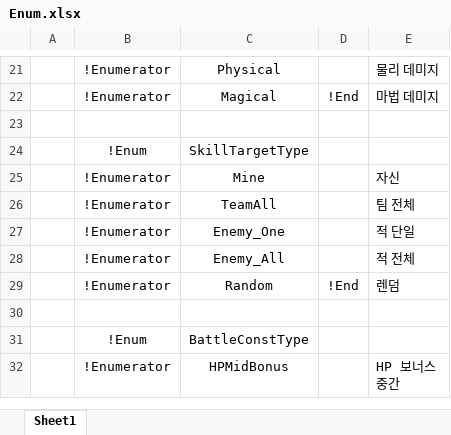
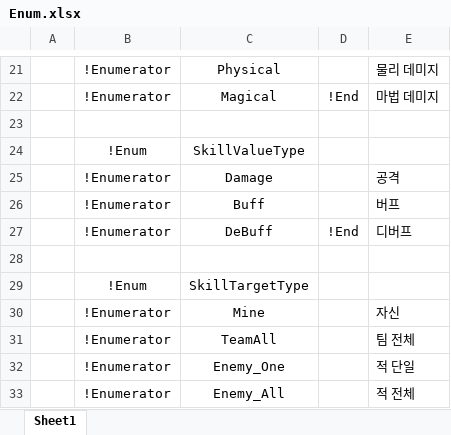
Before and after one commit to osy9611/ProjectH, an Excel workbook: Table/Enum/Enum.xlsx, sheet Sheet1, drawn as a sheet; only a part is shown, gaps mark what is left out; the shorter side is filled out with more unchanged rows; values as stored, in another font and other column widths than the file's, no borders; the diff names each change by its address in the sheet, - before the commit and + after, or states it on an @@ line.

```diff
--- a/Table/Enum/Enum.xlsx (sheet Sheet1)
+++ b/Table/Enum/Enum.xlsx (sheet Sheet1)
+row 24:  | !Enum | SkillValueType
+row 25:  | !Enumerator | Damage |  | 공격
+row 26:  | !Enumerator | Buff |  | 버프
+row 27:  | !Enumerator | DeBuff | !End | 디버프
+row 28: (empty)
```
Also changed, not shown: Table/Datas/SkillData.xlsx, 29 other files.
